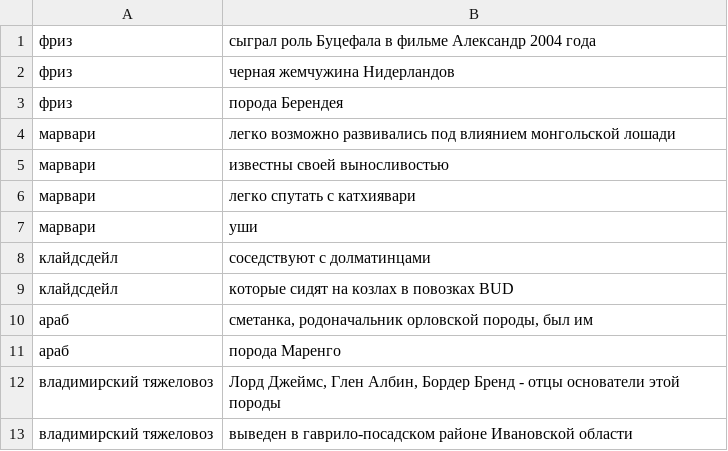
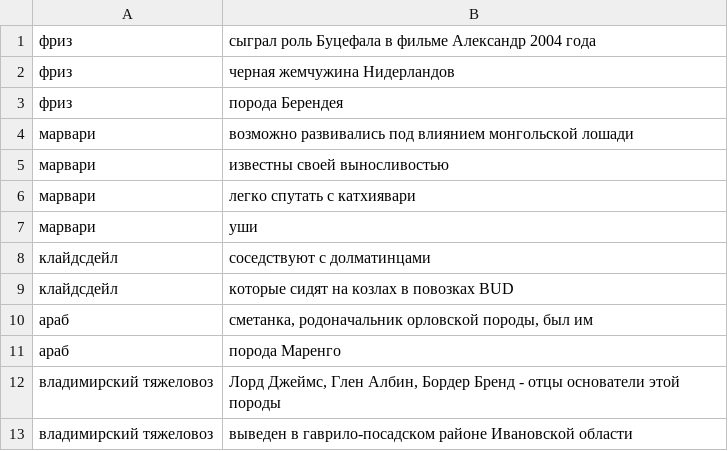
Before and after one commit to eoershova/fictional-barnacle, a CSV file: hw8/breeds.csv, drawn as a sheet.

Commit message:
Update breeds.csv

```diff
--- a/hw8/breeds.csv
+++ b/hw8/breeds.csv
@@ -3,3 +3,3 @@
 фриз; порода Берендея
-марвари; легко возможно развивались под влиянием монгольской лошади
+марвари; возможно развивались под влиянием монгольской лошади
 марвари; известны своей выносливостью
```
